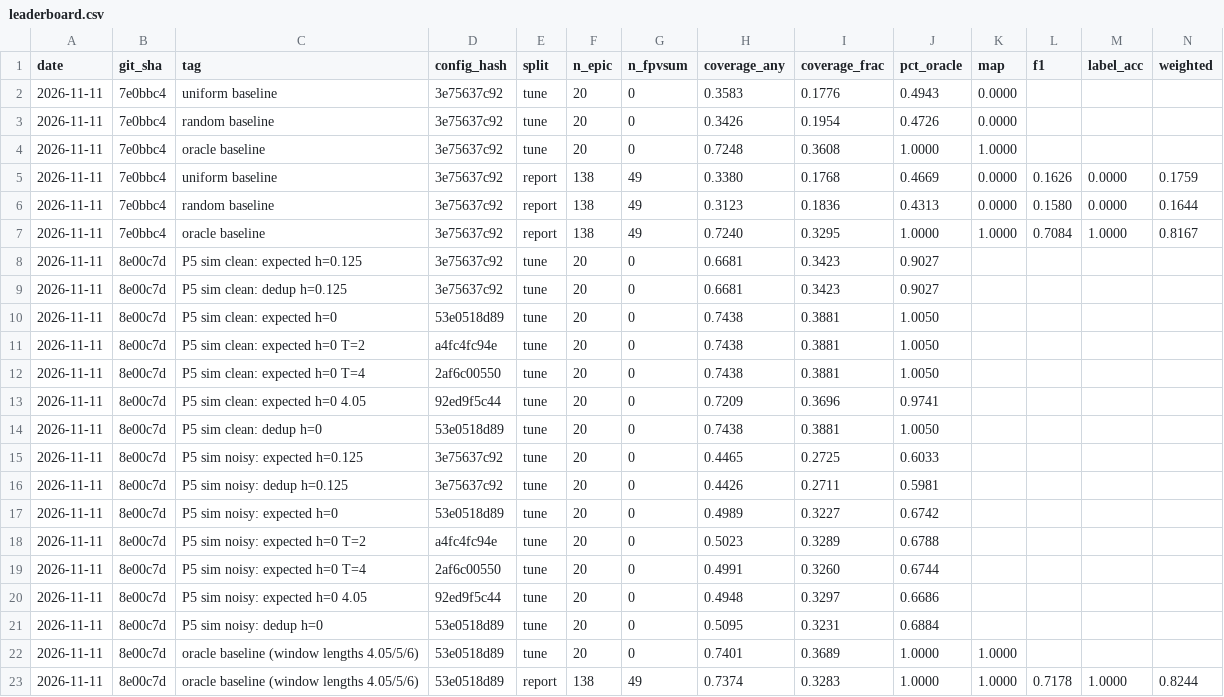
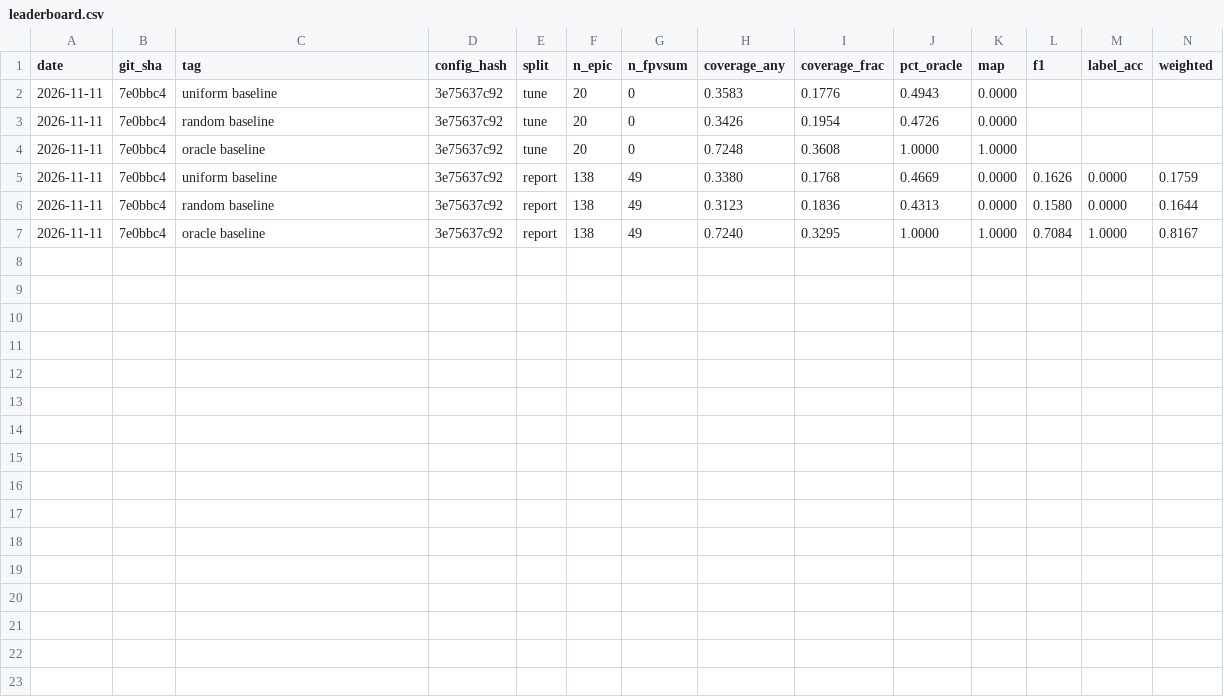
Before and after one commit to prakartii/samsung-xr-hackathon, a CSV file: results/leaderboard.csv, drawn as a sheet.

Commit message:
Drop P5 rows recorded before the rebase (regenerated next)

```diff
--- a/results/leaderboard.csv
+++ b/results/leaderboard.csv
@@ -7,17 +7 @@ date,git_sha,tag,config_hash,split,n_epic,n_fpvsum,coverage_any,coverage_frac,pc
 2026-11-11,7e0bbc4,oracle baseline,3e75637c92,report,138,49,0.7240,0.3295,1.0000,1.0000,0.7084,1.0000,0.8167
-2026-11-11,8e00c7d,P5 sim clean: expected h=0.125,3e75637c92,tune,20,0,0.6681,0.3423,0.9027,,,,
-2026-11-11,8e00c7d,P5 sim clean: dedup h=0.125,3e75637c92,tune,20,0,0.6681,0.3423,0.9027,,,,
-2026-11-11,8e00c7d,P5 sim clean: expected h=0,53e0518d89,tune,20,0,0.7438,0.3881,1.0050,,,,
-2026-11-11,8e00c7d,P5 sim clean: expected h=0 T=2,a4fc4fc94e,tune,20,0,0.7438,0.3881,1.0050,,,,
-2026-11-11,8e00c7d,P5 sim clean: expected h=0 T=4,2af6c00550,tune,20,0,0.7438,0.3881,1.0050,,,,
-2026-11-11,8e00c7d,P5 sim clean: expected h=0 4.05,92ed9f5c44,tune,20,0,0.7209,0.3696,0.9741,,,,
-2026-11-11,8e00c7d,P5 sim clean: dedup h=0,53e0518d89,tune,20,0,0.7438,0.3881,1.0050,,,,
-2026-11-11,8e00c7d,P5 sim noisy: expected h=0.125,3e75637c92,tune,20,0,0.4465,0.2725,0.6033,,,,
-2026-11-11,8e00c7d,P5 sim noisy: dedup h=0.125,3e75637c92,tune,20,0,0.4426,0.2711,0.5981,,,,
-2026-11-11,8e00c7d,P5 sim noisy: expected h=0,53e0518d89,tune,20,0,0.4989,0.3227,0.6742,,,,
-2026-11-11,8e00c7d,P5 sim noisy: expected h=0 T=2,a4fc4fc94e,tune,20,0,0.5023,0.3289,0.6788,,,,
-2026-11-11,8e00c7d,P5 sim noisy: expected h=0 T=4,2af6c00550,tune,20,0,0.4991,0.3260,0.6744,,,,
-2026-11-11,8e00c7d,P5 sim noisy: expected h=0 4.05,92ed9f5c44,tune,20,0,0.4948,0.3297,0.6686,,,,
-2026-11-11,8e00c7d,P5 sim noisy: dedup h=0,53e0518d89,tune,20,0,0.5095,0.3231,0.6884,,,,
-2026-11-11,8e00c7d,oracle baseline (window lengths 4.05/5/6),53e0518d89,tune,20,0,0.7401,0.3689,1.0000,1.0000,,,
-2026-11-11,8e00c7d,oracle baseline (window lengths 4.05/5/6),53e0518d89,report,138,49,0.7374,0.3283,1.0000,1.0000,0.7178,1.0000,0.8244
```
